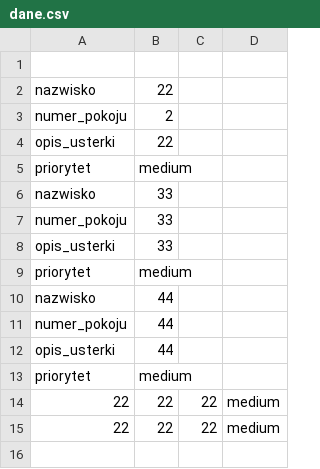
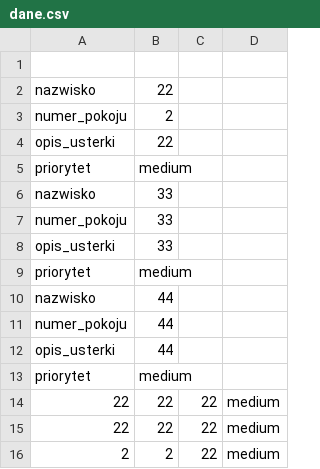
Before and after one commit to Mariuszss/flask_hotel, a CSV file: data/dane.csv, drawn as a sheet.

```diff
--- a/data/dane.csv
+++ b/data/dane.csv
@@ -15 +15,2 @@ priorytet,medium
 22,22,22,medium
+2,2,22,medium
```
Also changed, not shown: 1 other file.
